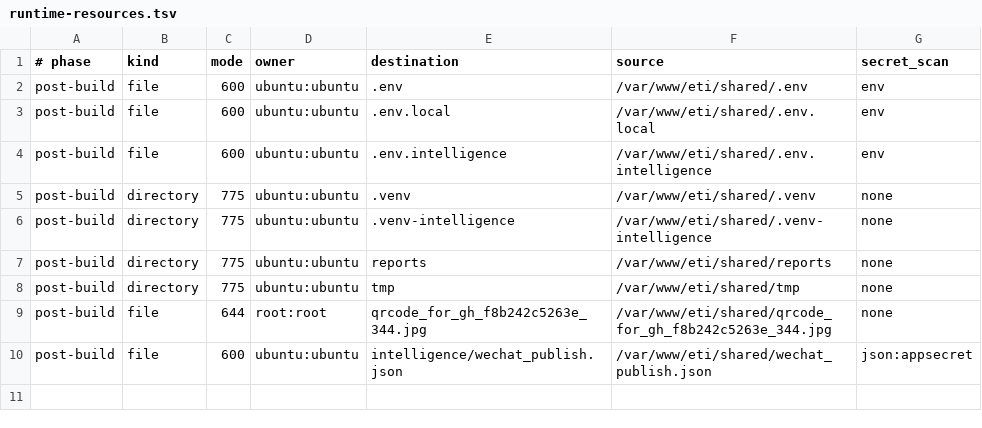
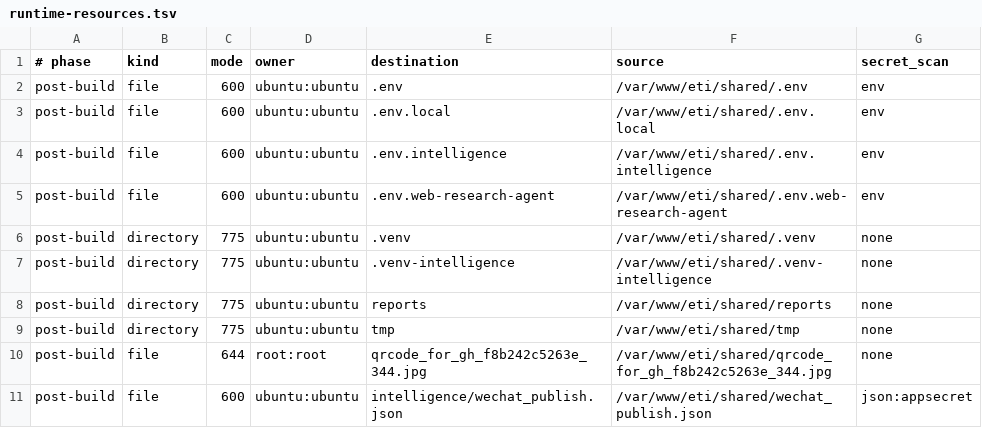
Before and after one commit to dragonzxh1/Energy_trade_inspection, a TSV file: deploy/runtime-resources.tsv, drawn as a sheet.

Commit message:
Restrict Web Agent runtime credentials

```diff
--- a/deploy/runtime-resources.tsv
+++ b/deploy/runtime-resources.tsv
@@ -4,2 +4,3 @@ post-build	file	600	ubuntu:ubuntu	.env.local	/var/www/eti/shared/.env.local	env
 post-build	file	600	ubuntu:ubuntu	.env.intelligence	/var/www/eti/shared/.env.intelligence	env
+post-build	file	600	ubuntu:ubuntu	.env.web-research-agent	/var/www/eti/shared/.env.web-research-agent	env
 post-build	directory	775	ubuntu:ubuntu	.venv	/var/www/eti/shared/.venv	none
```
Also changed, not shown: 6 other files.
